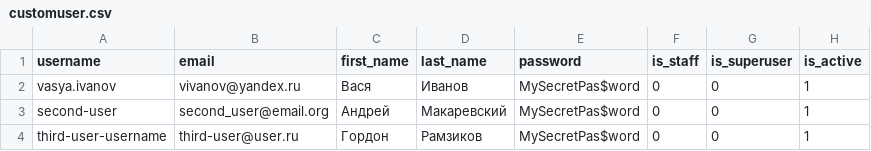
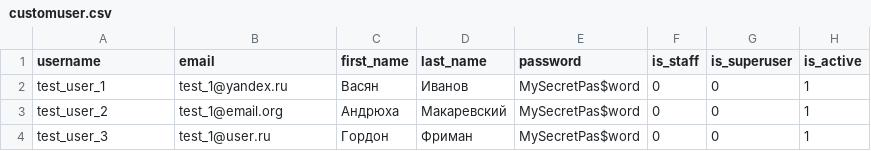
Before and after one commit to AnMezer/foodgram, a CSV file: data/customuser.csv, drawn as a sheet.

```diff
--- a/data/customuser.csv
+++ b/data/customuser.csv
@@ -1,4 +1,4 @@
 username,email,first_name,last_name,password,is_staff,is_superuser,is_active
-vasya.ivanov,vivanov@yandex.ru,Вася,Иванов,MySecretPas$word,0,0,1
-second-user,second_user@email.org,Андрей,Макаревский,MySecretPas$word,0,0,1
-third-user-username,third-user@user.ru,Гордон,Рамзиков,MySecretPas$word,0,0,1
+test_user_1,test_1@yandex.ru,Васян,Иванов,MySecretPas$word,0,0,1
+test_user_2,test_1@email.org,Андрюха,Макаревский,MySecretPas$word,0,0,1
+test_user_3,test_1@user.ru,Гордон,Фриман,MySecretPas$word,0,0,1
```
Also changed, not shown: data/recipe.csv, 50 other files.
